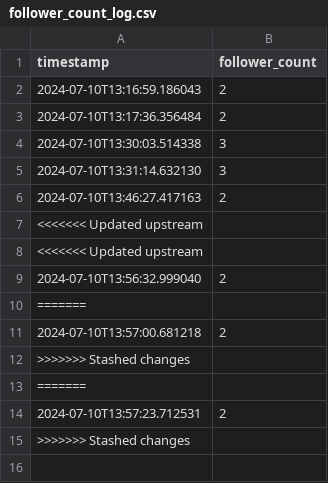
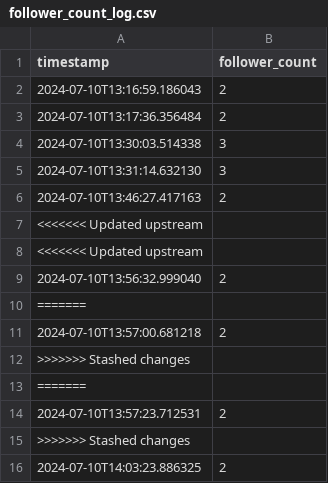
Before and after one commit to QuCoon-ML-AI/Track_FacebookPageFollowers, a CSV file: follower_count_log.csv, drawn as a sheet; the diff names each change by its address in the sheet, - before the commit and + after, or states it on an @@ line.

Commit message:
Update follower count log

```diff
--- a/follower_count_log.csv
+++ b/follower_count_log.csv
+row 16: 2024-07-10T14:03:23.886325 | 2
```
